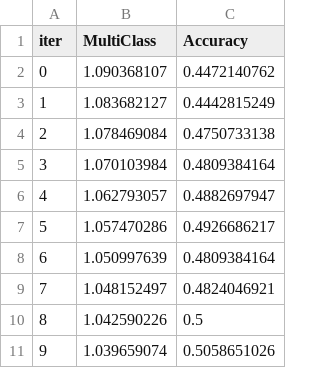
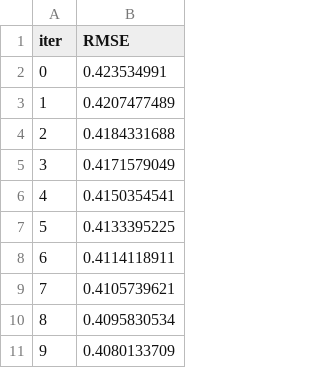
Before and after one commit to daniil-dushenev/soccer_predict, a TSV file: catboost_info/learn_error.tsv, drawn as a sheet; only a part is shown; removed rows and columns are numbered as before the commit, all else as after; the diff names each change by its address in the sheet, - before the commit and + after, or states it on an @@ line.

```diff
--- a/catboost_info/learn_error.tsv
+++ b/catboost_info/learn_error.tsv
-column B (MultiClass), rows 2-11: 1.090368107 | 1.083682127 | 1.078469084 | 1.070103984 | 1.062793057 | 1.057470286 | 1.050997639 | 1.048152497 | 1.042590226 | 1.039659074
-column C (Accuracy), rows 2-11: 0.4472140762 | 0.4442815249 | 0.4750733138 | 0.4809384164 | 0.4882697947 | 0.4926686217 | 0.4809384164 | 0.4824046921 | 0.5 | 0.5058651026
+column B (RMSE), rows 2-11: 0.423534991 | 0.4207477489 | 0.4184331688 | 0.4171579049 | 0.4150354541 | 0.4133395225 | 0.4114118911 | 0.4105739621 | 0.4095830534 | 0.4080133709
```
Also changed, not shown: catboost_info/fold-0/test_error.tsv, catboost_info/fold-2/test_error.tsv, 32 other files.
